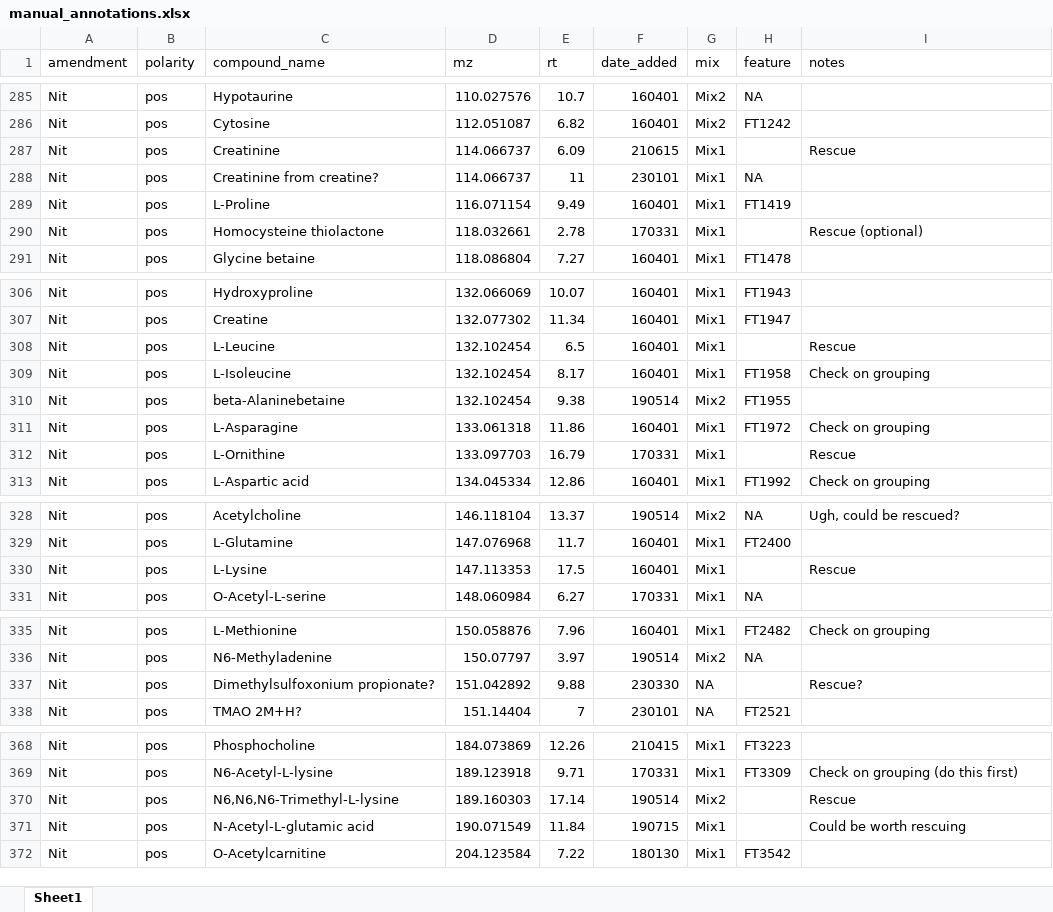
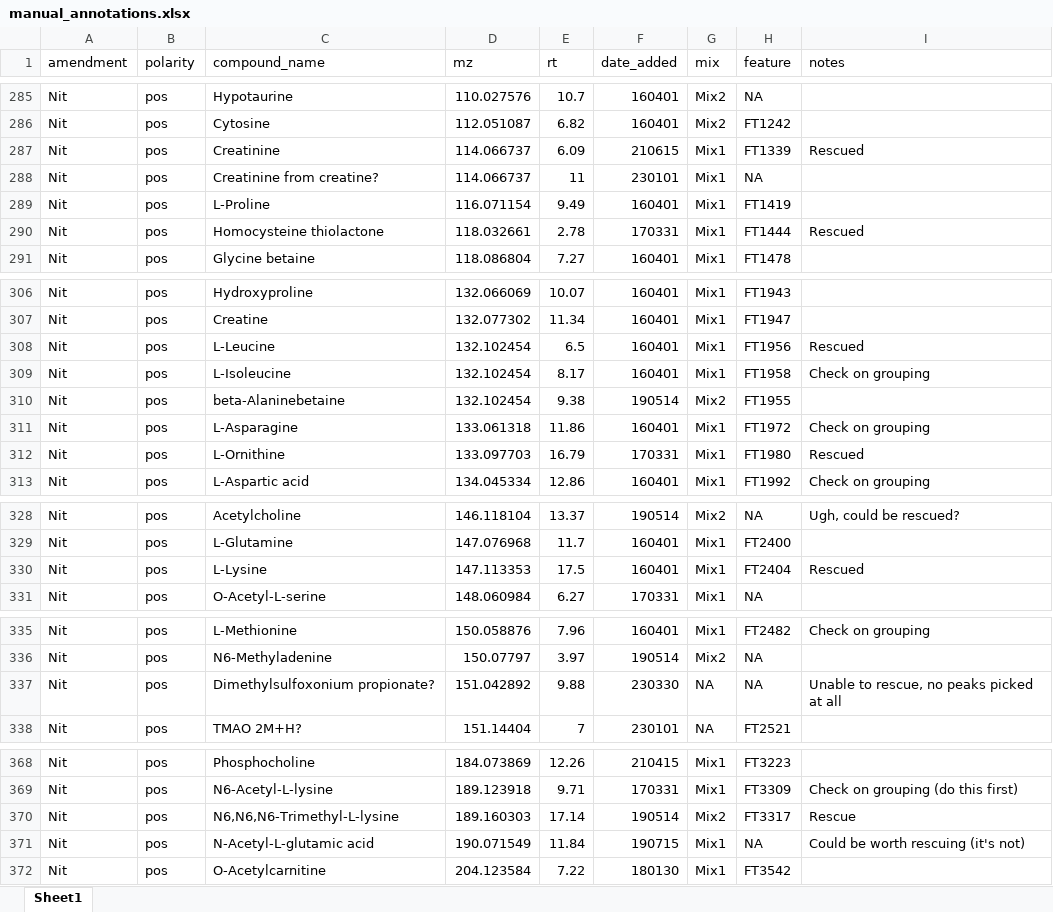
Before and after one commit to wkumler/PARAGON, an Excel workbook: untargeted/manual_annotations.xlsx, sheet Sheet1, drawn as a sheet; only a part is shown, gaps mark what is left out; values as stored, in another font and other column widths than the file's, no borders; the diff covers the shown part only; the diff names each change by its address in the sheet, - before the commit and + after, or states it on an @@ line.

Commit message:
Finished rescuing Nit pos

```diff
--- a/untargeted/manual_annotations.xlsx (sheet Sheet1)
+++ b/untargeted/manual_annotations.xlsx (sheet Sheet1)
-H287 (feature): (empty)
+H287 (feature): FT1339
-I287 (notes): Rescue
+I287 (notes): Rescued
-H290 (feature): (empty)
+H290 (feature): FT1444
-I290 (notes): Rescue (optional)
+I290 (notes): Rescued
-H308 (feature): (empty)
+H308 (feature): FT1956
-I308 (notes): Rescue
+I308 (notes): Rescued
-H312 (feature): (empty)
+H312 (feature): FT1980
-I312 (notes): Rescue
+I312 (notes): Rescued
-H330 (feature): (empty)
+H330 (feature): FT2404
-I330 (notes): Rescue
+I330 (notes): Rescued
-H337 (feature): (empty)
+H337 (feature): NA
-I337 (notes): Rescue?
+I337 (notes): Unable to rescue, no peaks picked at all
-H370 (feature): (empty)
+H370 (feature): FT3317
-H371 (feature): (empty)
+H371 (feature): NA
-I371 (notes): Could be worth rescuing
+I371 (notes): Could be worth rescuing (it's not)
```
Also changed, not shown: 6 edited cells elsewhere in this sheet, 1 other file.
